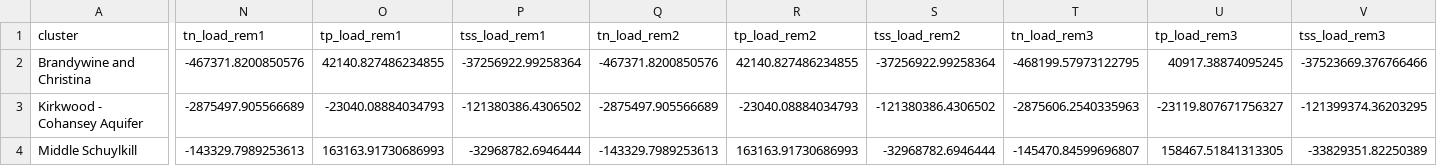
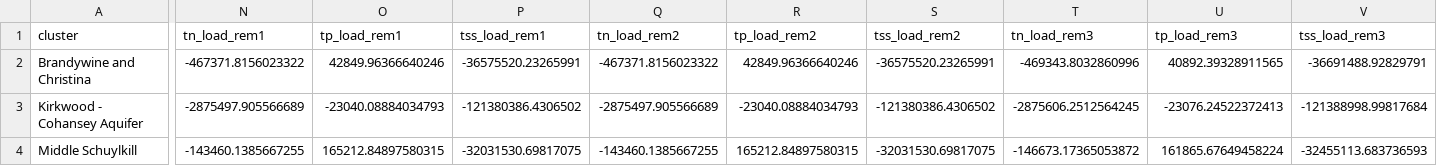
Before and after one commit to WikiWatershed/pollution-assessment, a CSV file: stage2/data_output/cluster_load_noFA.csv, drawn as a sheet; only a part is shown, gaps mark what is left out; the diff covers the shown part only; the diff names each change by its address in the sheet, - before the commit and + after, or states it on an @@ line.

```diff
--- a/stage2/data_output/cluster_load_noFA.csv
+++ b/stage2/data_output/cluster_load_noFA.csv
-N2 (tn_load_rem1): -467371.8200850576
+N2 (tn_load_rem1): -467371.8156023322
-O2 (tp_load_rem1): 42140.827486234855
+O2 (tp_load_rem1): 42849.96366640246
-P2 (tss_load_rem1): -37256922.99258364
+P2 (tss_load_rem1): -36575520.23265991
-Q2 (tn_load_rem2): -467371.8200850576
+Q2 (tn_load_rem2): -467371.8156023322
-R2 (tp_load_rem2): 42140.827486234855
+R2 (tp_load_rem2): 42849.96366640246
-S2 (tss_load_rem2): -37256922.99258364
+S2 (tss_load_rem2): -36575520.23265991
-T2 (tn_load_rem3): -468199.57973122795
+T2 (tn_load_rem3): -469343.8032860996
-U2 (tp_load_rem3): 40917.38874095245
+U2 (tp_load_rem3): 40892.39328911565
-V2 (tss_load_rem3): -37523669.376766466
+V2 (tss_load_rem3): -36691488.92829791
-T3 (tn_load_rem3): -2875606.2540335963
+T3 (tn_load_rem3): -2875606.2512564245
-U3 (tp_load_rem3): -23119.807671756327
+U3 (tp_load_rem3): -23076.24522372413
-V3 (tss_load_rem3): -121399374.36203295
+V3 (tss_load_rem3): -121388998.99817684
-N4 (tn_load_rem1): -143329.7989253613
+N4 (tn_load_rem1): -143460.1385667255
-O4 (tp_load_rem1): 163163.91730686993
+O4 (tp_load_rem1): 165212.84897580315
-P4 (tss_load_rem1): -32968782.6946444
+P4 (tss_load_rem1): -32031530.69817075
-Q4 (tn_load_rem2): -143329.7989253613
+Q4 (tn_load_rem2): -143460.1385667255
-R4 (tp_load_rem2): 163163.91730686993
+R4 (tp_load_rem2): 165212.84897580315
-S4 (tss_load_rem2): -32968782.6946444
+S4 (tss_load_rem2): -32031530.69817075
-T4 (tn_load_rem3): -145470.84599696807
+T4 (tn_load_rem3): -146673.17365053872
-U4 (tp_load_rem3): 158467.51841313305
+U4 (tp_load_rem3): 161865.67649458224
-V4 (tss_load_rem3): -33829351.82250389
+V4 (tss_load_rem3): -32455113.683736593
```
Also changed, not shown: 56 edited cells elsewhere in this file, stage2/data_output/focusarea_loads_byCluster.csv, 4 other files.
